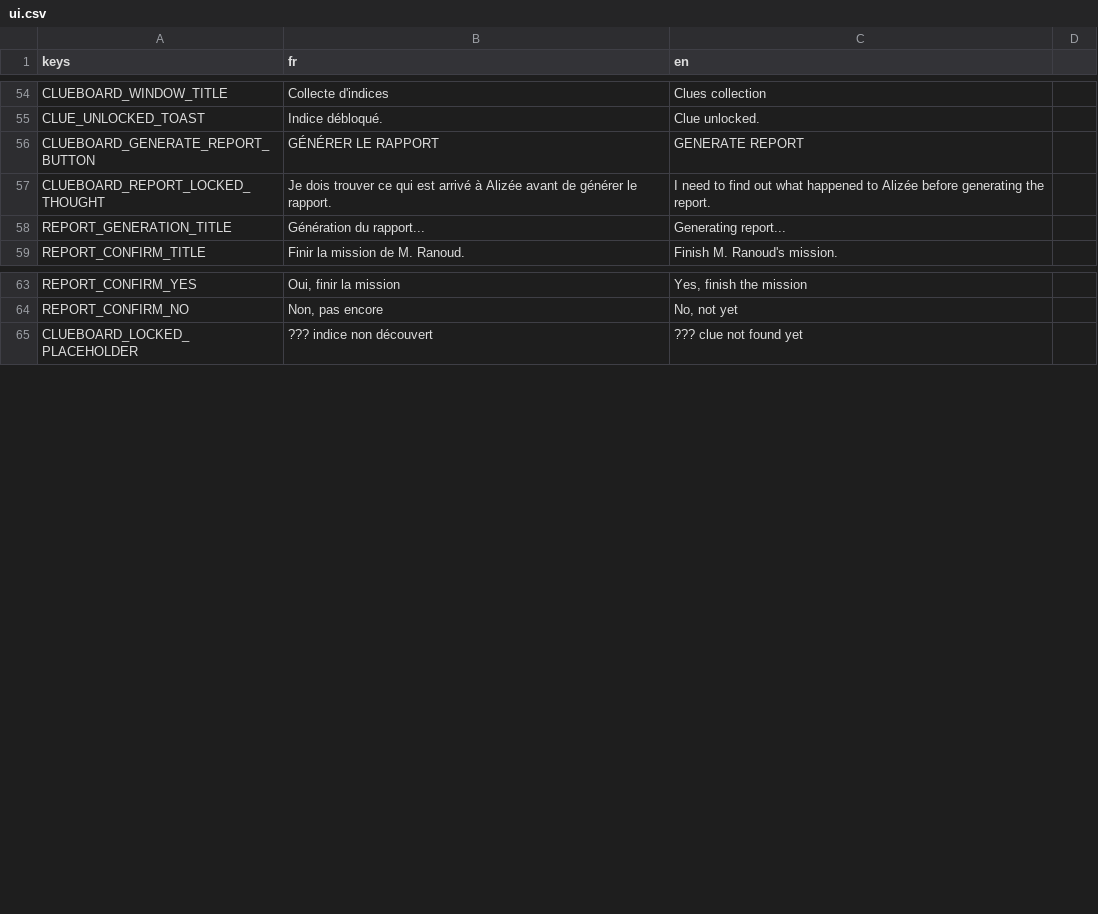
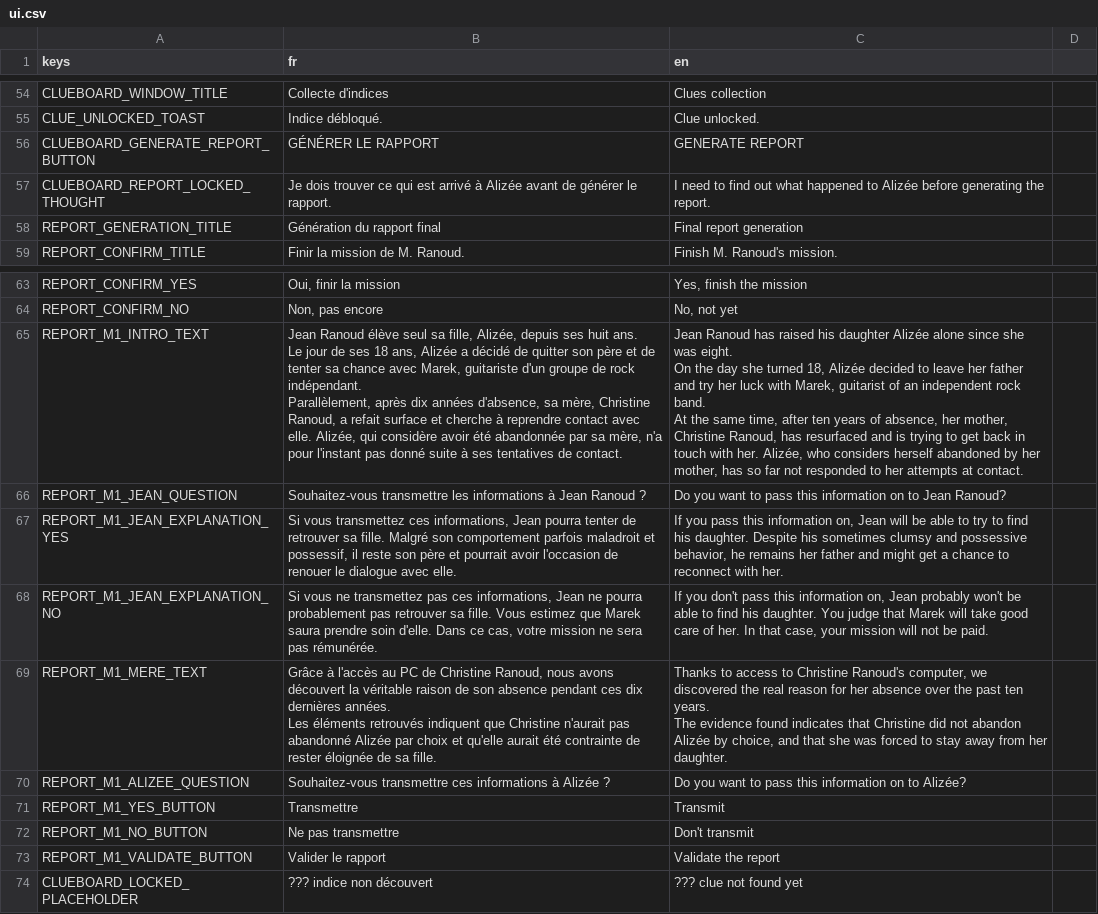
Before and after one commit to creerjeuvideoseul/whitehat_godot, a CSV file: translations/ui.csv, drawn as a sheet; only a part is shown, gaps mark what is left out.

```diff
--- a/translations/ui.csv
+++ b/translations/ui.csv
@@ -57,3 +57,3 @@ CLUEBOARD_GENERATE_REPORT_BUTTON,GÉNÉRER LE RAPPORT,GENERATE REPORT
 CLUEBOARD_REPORT_LOCKED_THOUGHT,Je dois trouver ce qui est arrivé à Alizée avant de générer le rapport.,I need to find out what happened to Alizée before generating the report.
-REPORT_GENERATION_TITLE,Génération du rapport...,Generating report...
+REPORT_GENERATION_TITLE,Génération du rapport final,Final report generation
 REPORT_CONFIRM_TITLE,Finir la mission de M. Ranoud.,Finish M. Ranoud's mission.
@@ -64,2 +64,21 @@ REPORT_CONFIRM_YES,"Oui, finir la mission","Yes, finish the mission"
 REPORT_CONFIRM_NO,"Non, pas encore","No, not yet"
+REPORT_M1_INTRO_TEXT,"Jean Ranoud élève seul sa fille, Alizée, depuis ses huit ans.
+
+Le jour de ses 18 ans, Alizée a décidé de quitter son père et de tenter sa chance avec Marek, guitariste d'un groupe de rock indépendant.
+
+Parallèlement, après dix années d'absence, sa mère, Christine Ranoud, a refait surface et cherche à reprendre contact avec elle. Alizée, qui considère avoir été abandonnée par sa mère, n'a pour l'instant pas donné suite à ses tentatives de contact.","Jean Ranoud has raised his daughter Alizée alone since she was eight.
+
+On the day she turned 18, Alizée decided to leave her father and try her luck with Marek, guitarist of an independent rock band.
+
+At the same time, after ten years of absence, her mother, Christine Ranoud, has resurfaced and is trying to get back in touch with her. Alizée, who considers herself abandoned by her mother, has so far not responded to her attempts at contact."
+REPORT_M1_JEAN_QUESTION,Souhaitez-vous transmettre les informations à Jean Ranoud ?,Do you want to pass this information on to Jean Ranoud?
+REPORT_M1_JEAN_EXPLANATION_YES,"Si vous transmettez ces informations, Jean pourra tenter de retrouver sa fille. Malgré son comportement parfois maladroit et possessif, il reste son père et pourrait avoir l'occasion de renouer le dialogue avec elle.","If you pass this information on, Jean will be able to try to find his daughter. Despite his sometimes clumsy and possessive behavior, he remains her father and might get a chance to reconnect with her."
+REPORT_M1_JEAN_EXPLANATION_NO,"Si vous ne transmettez pas ces informations, Jean ne pourra probablement pas retrouver sa fille. Vous estimez que Marek saura prendre soin d'elle. Dans ce cas, votre mission ne sera pas rémunérée.","If you don't pass this information on, Jean probably won't be able to find his daughter. You judge that Marek will take good care of her. In that case, your mission will not be paid."
+REPORT_M1_MERE_TEXT,"Grâce à l'accès au PC de Christine Ranoud, nous avons découvert la véritable raison de son absence pendant ces dix dernières années.
+Les éléments retrouvés indiquent que Christine n'aurait pas abandonné Alizée par choix et qu'elle aurait été contrainte de rester éloignée de sa fille.","Thanks to access to Christine Ranoud's computer, we discovered the real reason for her absence over the past ten years.
+The evidence found indicates that Christine did not abandon Alizée by choice, and that she was forced to stay away from her daughter."
+REPORT_M1_ALIZEE_QUESTION,Souhaitez-vous transmettre ces informations à Alizée ?,Do you want to pass this information on to Alizée?
+REPORT_M1_YES_BUTTON,Transmettre,Transmit
+REPORT_M1_NO_BUTTON,Ne pas transmettre,Don't transmit
+REPORT_M1_VALIDATE_BUTTON,Valider le rapport,Validate the report
 CLUEBOARD_LOCKED_PLACEHOLDER,??? indice non découvert,??? clue not found yet
```
Also changed, not shown: 11 other files.
